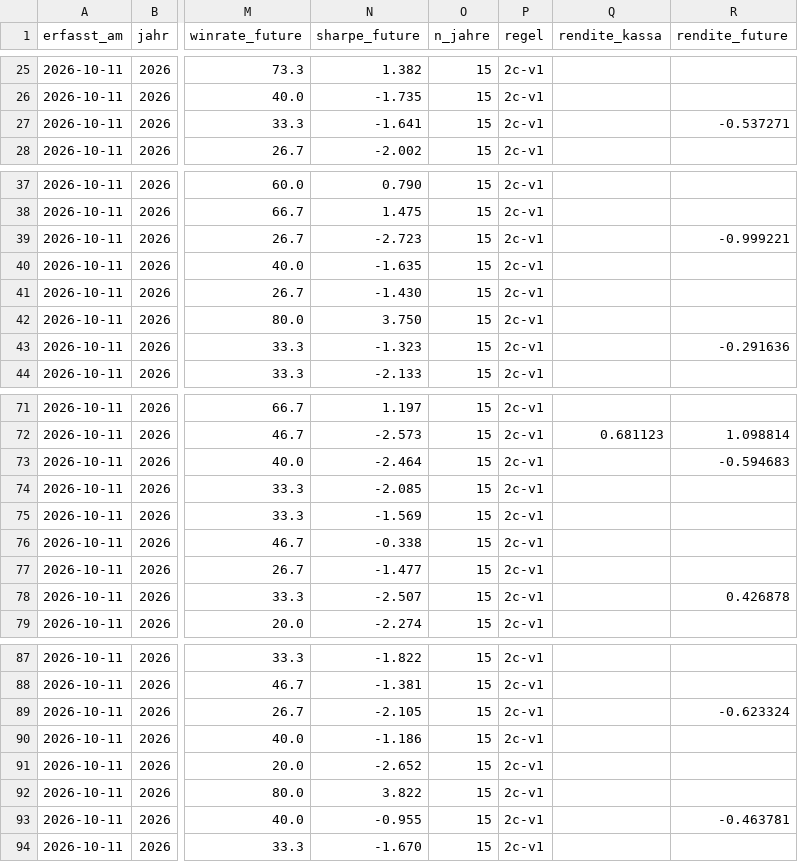
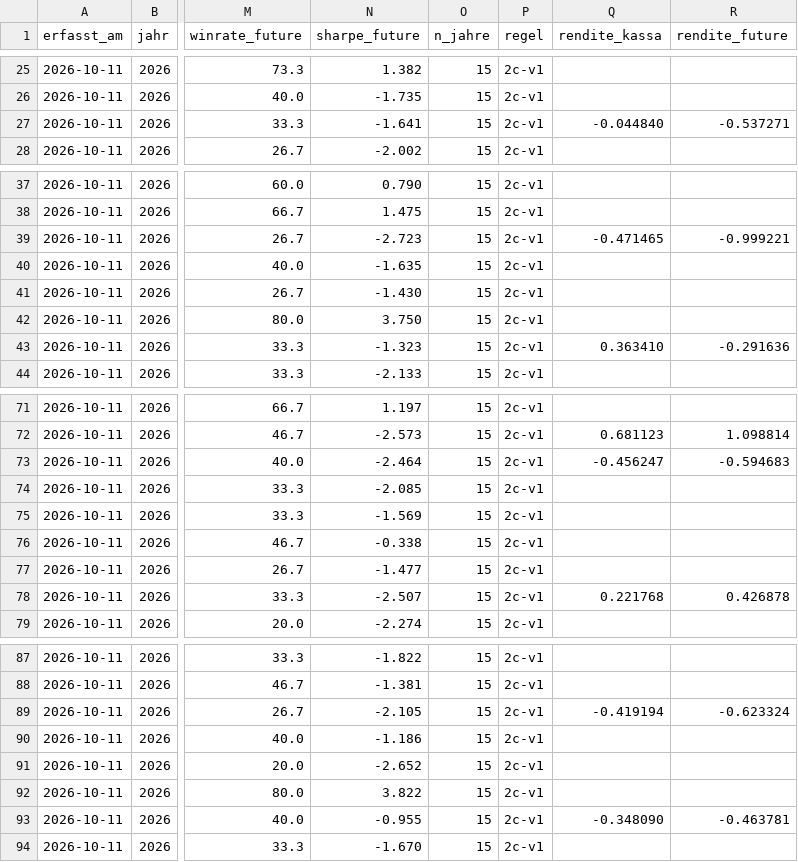
Before and after one commit to fynnluckas-source/trading-dashboard, a CSV file: daten/vorwaertstest.csv, drawn as a sheet; only a part is shown, gaps mark what is left out; the diff covers the shown part only; the diff names each change by its address in the sheet, - before the commit and + after, or states it on an @@ line.

```diff
--- a/daten/vorwaertstest.csv
+++ b/daten/vorwaertstest.csv
-Q27 (rendite_kassa): (empty)
+Q27 (rendite_kassa): -0.044840
-Q39 (rendite_kassa): (empty)
+Q39 (rendite_kassa): -0.471465
-Q43 (rendite_kassa): (empty)
+Q43 (rendite_kassa): 0.363410
-Q73 (rendite_kassa): (empty)
+Q73 (rendite_kassa): -0.456247
-Q78 (rendite_kassa): (empty)
+Q78 (rendite_kassa): 0.221768
-Q89 (rendite_kassa): (empty)
+Q89 (rendite_kassa): -0.419194
-Q93 (rendite_kassa): (empty)
+Q93 (rendite_kassa): -0.348090
```
Also changed, not shown: 3 edited cells elsewhere in this file, daten/kurse_future_tag.csv, daten/kurse_tag.csv, 1 other file.
